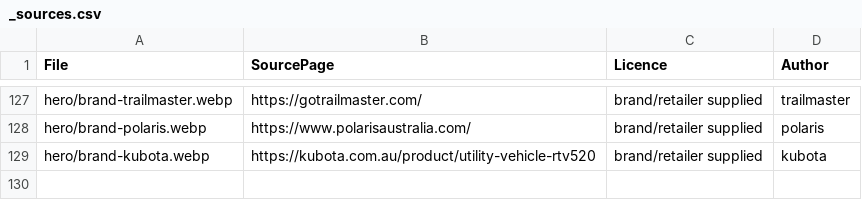
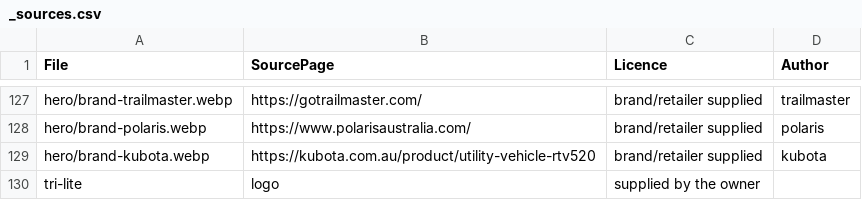
Before and after one commit to maestro-ai1/Golf-Buggy-Shop, a CSV file: images/_sources.csv, drawn as a sheet; only a part is shown, gaps mark what is left out; the diff names each change by its address in the sheet, - before the commit and + after, or states it on an @@ line.

```diff
--- a/images/_sources.csv
+++ b/images/_sources.csv
+row 130: tri-lite | logo | supplied by the owner
```
Also changed, not shown: 2 other files.
